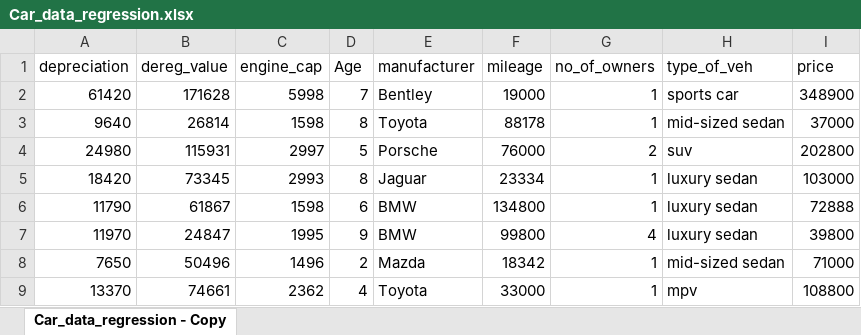
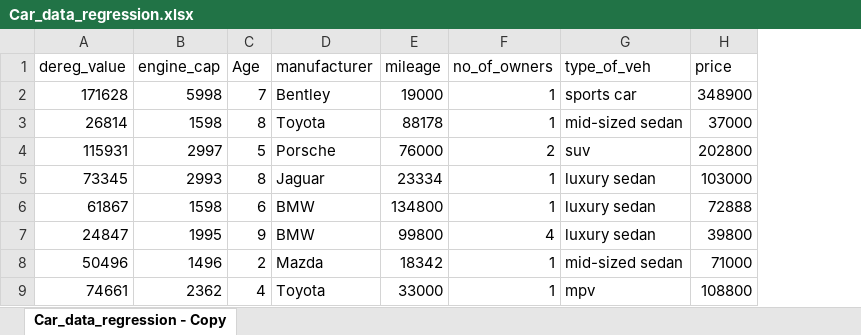
Before and after one commit to lppier/Web_Mining_and_MongoDB_Cars, an Excel workbook: regression/Car_data_regression.xlsx, sheet Car_data_regression - Copy, drawn as a sheet; only a part is shown; values as stored, in another font and other column widths than the file's, no borders; the diff names each change by its address in the sheet, - before the commit and + after, or states it on an @@ line.

```diff
--- a/regression/Car_data_regression.xlsx (sheet Car_data_regression - Copy)
+++ b/regression/Car_data_regression.xlsx (sheet Car_data_regression - Copy)
-column A (depreciation), rows 2-9: 61420 | 9640 | 24980 | 18420 | 11790 | 11970 | 7650 | 13370
```
Also changed, not shown: 3 other files.
